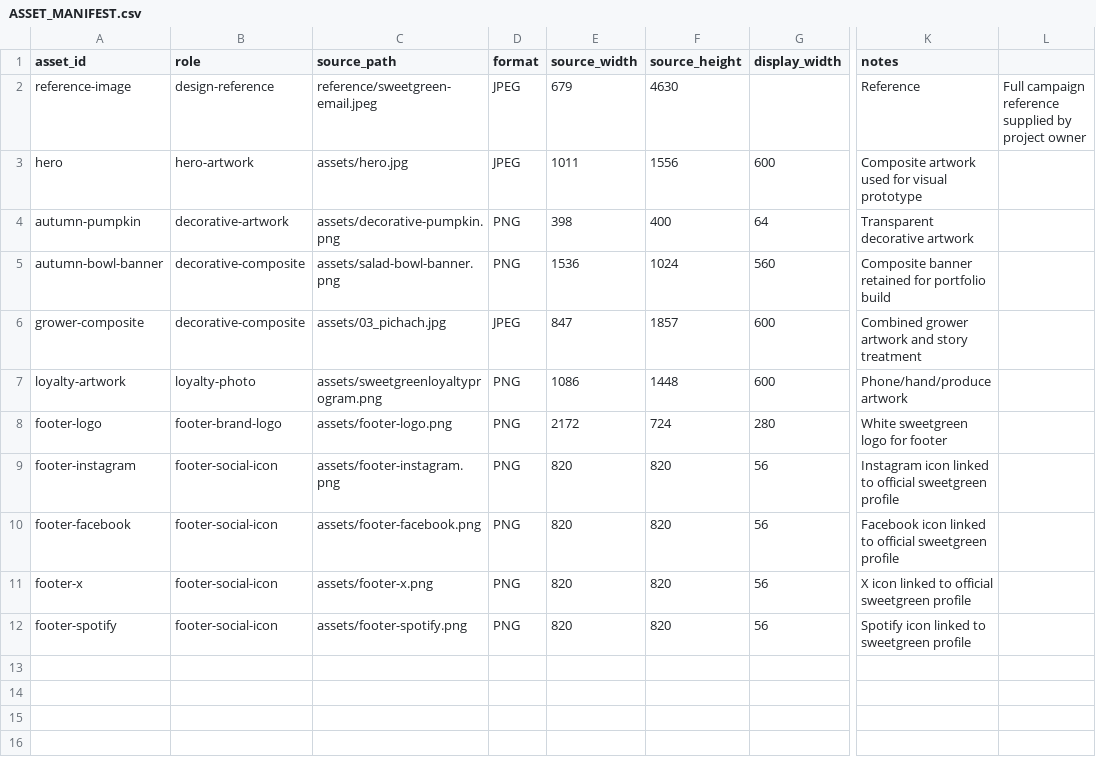
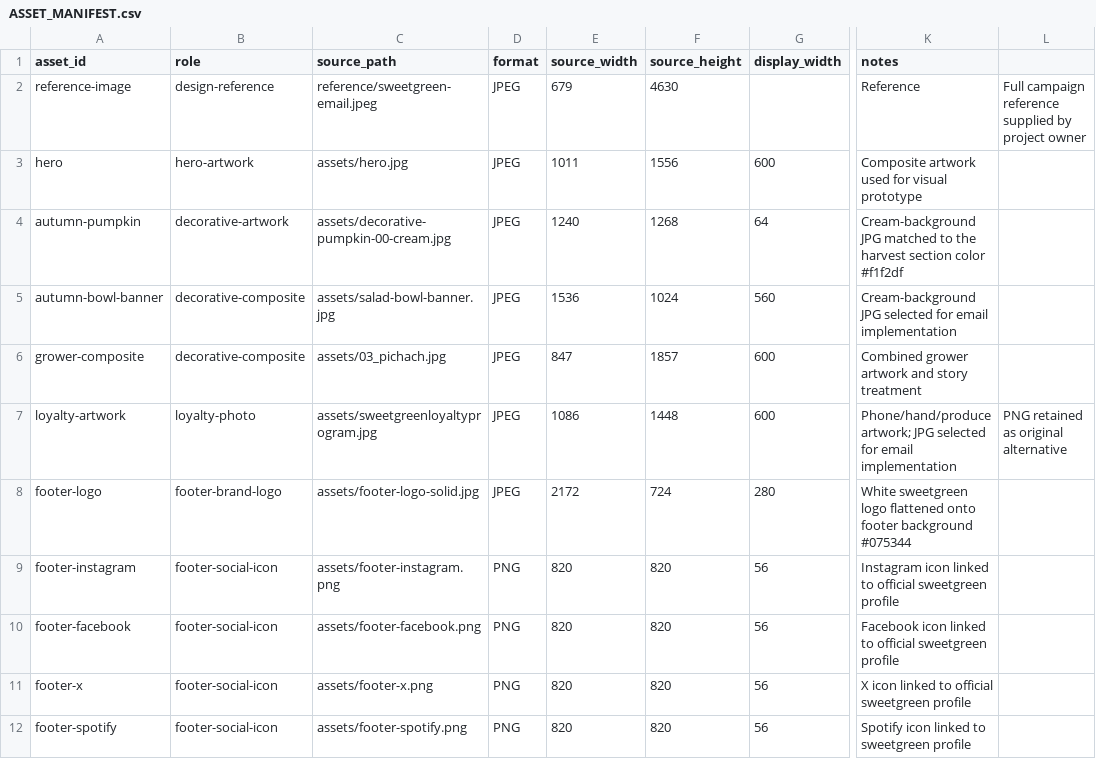
Before and after one commit to Bdondev/sweetgreen-email, a CSV file: docs/ASSET_MANIFEST.csv, drawn as a sheet; only a part is shown, gaps mark what is left out; the diff names each change by its address in the sheet, - before the commit and + after, or states it on an @@ line.

Commit message:
Update email image assets

```diff
--- a/docs/ASSET_MANIFEST.csv
+++ b/docs/ASSET_MANIFEST.csv
-C4 (source_path): assets/decorative-pumpkin.png
+C4 (source_path): assets/decorative-pumpkin-00-cream.jpg
-D4:D5 (format): PNG
+D4:D5 (format): JPEG
-E4 (source_width): 398
+E4 (source_width): 1240
-F4 (source_height): 400
+F4 (source_height): 1268
-K4 (notes): Transparent decorative artwork
+K4 (notes): Cream-background JPG matched to the harvest section color #f1f2df
-C5 (source_path): assets/salad-bowl-banner.png
+C5 (source_path): assets/salad-bowl-banner.jpg
-K5 (notes): Composite banner retained for portfolio build
+K5 (notes): Cream-background JPG selected for email implementation
-C7 (source_path): assets/sweetgreenloyaltyprogram.png
+C7 (source_path): assets/sweetgreenloyaltyprogram.jpg
-D7:D8 (format): PNG
+D7:D8 (format): JPEG
-K7 (notes): Phone/hand/produce artwork
+K7 (notes): Phone/hand/produce artwork; JPG selected for email implementation
-L7: (empty)
+L7: PNG retained as original alternative
-C8 (source_path): assets/footer-logo.png
+C8 (source_path): assets/footer-logo-solid.jpg
-K8 (notes): …sweetgreen logo for footer
+K8 (notes): …sweetgreen logo flattened onto footer background #075344
```
Also changed, not shown: 9 other files.
